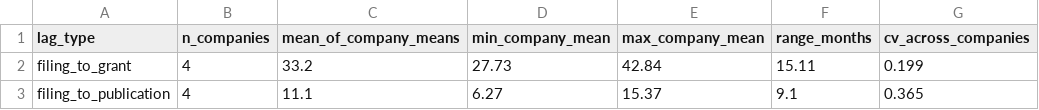
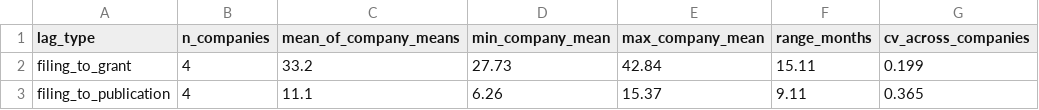
Before and after one commit to anilberkekarel/quality-engine-v2, a CSV file: outputs/lag_cross_company.csv, drawn as a sheet.

```diff
--- a/outputs/lag_cross_company.csv
+++ b/outputs/lag_cross_company.csv
@@ -2,2 +2,2 @@ lag_type,n_companies,mean_of_company_means,min_company_mean,max_company_mean,ran
 filing_to_grant,4,33.2,27.73,42.84,15.11,0.199
-filing_to_publication,4,11.1,6.27,15.37,9.1,0.365
+filing_to_publication,4,11.1,6.26,15.37,9.11,0.365
```
Also changed, not shown: outputs/assignee_match_audit.csv, outputs/channels.csv, 5 other files.
